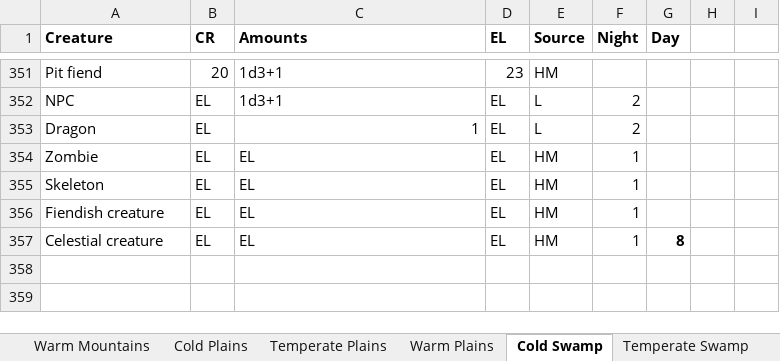
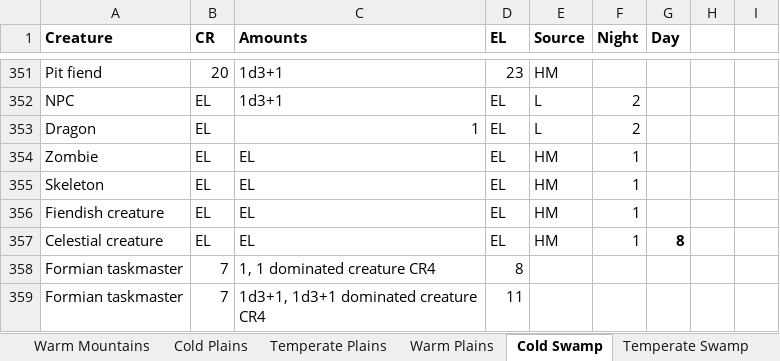
Before and after one commit to DnDGen/EncounterGen, an Excel workbook: Encounter charts.xlsx, sheet Cold Swamp, drawn as a sheet; only a part is shown, gaps mark what is left out; values as stored, in another font and other column widths than the file's, no borders; 1 other sheet too large or unreadable and not compared; the diff names each change by its address in the sheet, - before the commit and + after, or states it on an @@ line.

Commit message:
Update for formiam taskmaster
Excel tables have info to include dominated creatures

* Need to sort and adjust excel tables
* need to sort and adjust created tables
* Need to build vehicle for creating dominated creatures in the
encounter generator.  Should be just a "creature"' with a random subtype
that is all CR4 creatures

```diff
--- a/Encounter charts.xlsx (sheet Cold Swamp)
+++ b/Encounter charts.xlsx (sheet Cold Swamp)
+row 358: Formian taskmaster | 7 | 1, 1 dominated creature CR4 | 8
+row 359: Formian taskmaster | 7 | 1d3+1, 1d3+1 dominated creature CR4 | 11
```
Also changed, not shown: sheet Cold Desert, sheet Warm Desert, sheet Temperate Desert, sheet Cold Plains, sheet Cold Mountains, sheet Cold Forest, 12 more sheets, 1 other file.
